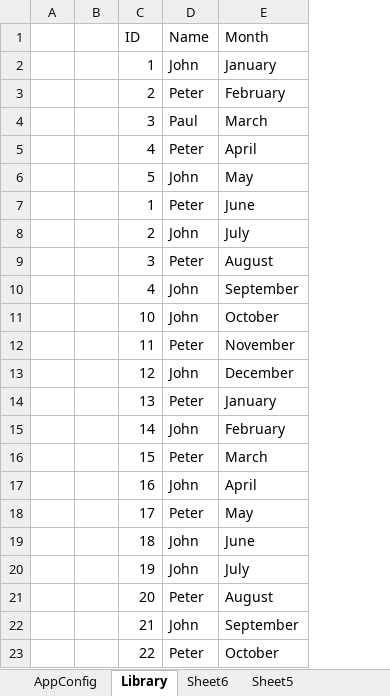
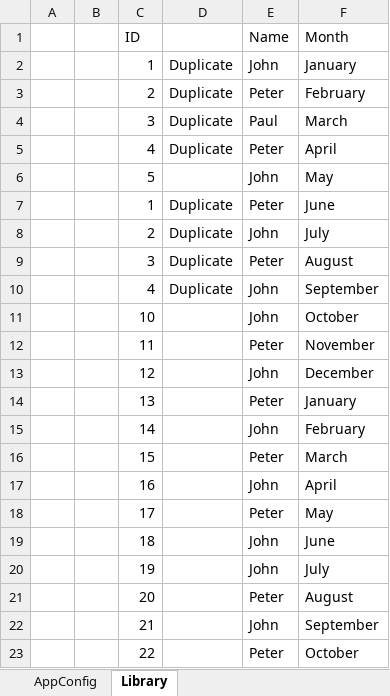
Before and after one commit to jceresearch/xaat, an Excel workbook: xaat.xlsm, sheet Library, drawn as a sheet; values as stored, in another font and other column widths than the file's, no borders; the diff names each change by its address in the sheet, - before the commit and + after, or states it on an @@ line.

Commit message:
Update xaat.xlsm

```diff
--- a/xaat.xlsm (sheet Library)
+++ b/xaat.xlsm (sheet Library)
-sheet tab: Sheet6
-sheet tab: Sheet5
+column D, rows 2-10: Duplicate | Duplicate | Duplicate | Duplicate |  | Duplicate | Duplicate | Duplicate | Duplicate
```
Also changed, not shown: sheet AppConfig.
